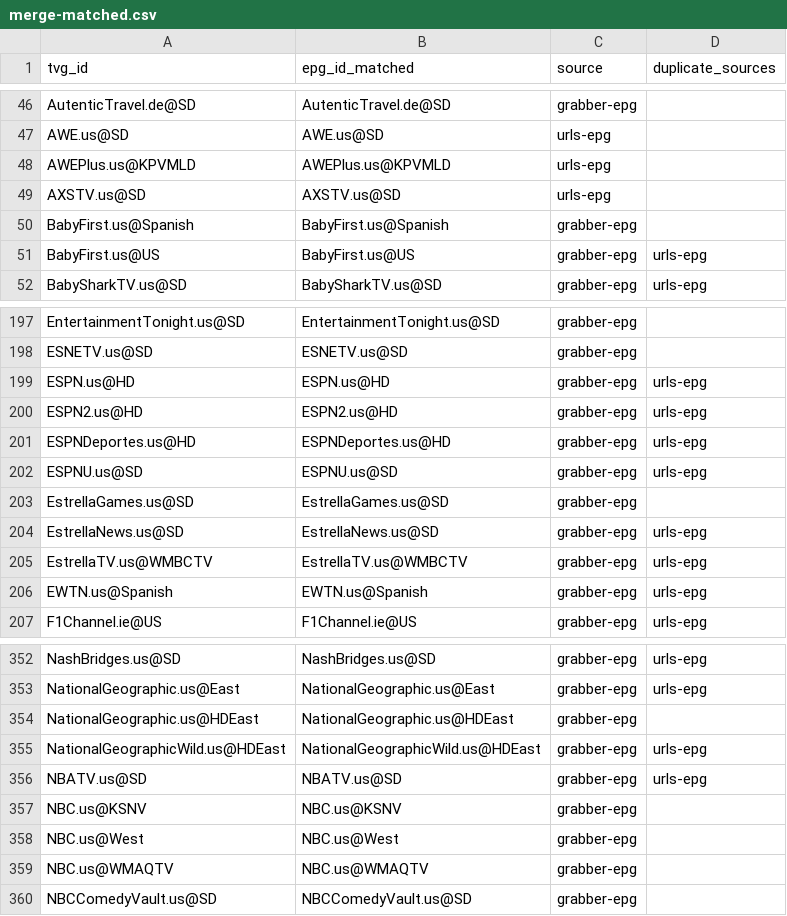
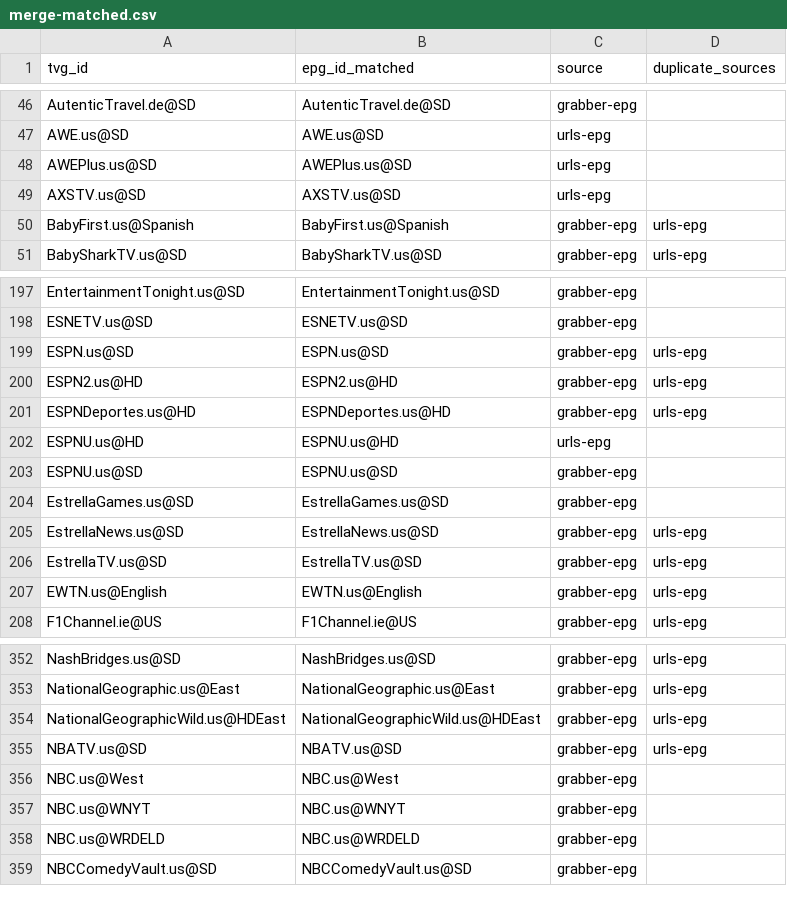
Before and after one commit to umarjamilpc/EPG-LIST-GEN, a CSV file: epgs/US/reports/merge-matched.csv, drawn as a sheet; only a part is shown, gaps mark what is left out; the diff covers the shown part only.

```diff
--- a/epgs/US/reports/merge-matched.csv
+++ b/epgs/US/reports/merge-matched.csv
@@ -47,6 +47,5 @@ AutenticTravel.de@SD,AutenticTravel.de@SD,grabber-epg,
 AWE.us@SD,AWE.us@SD,urls-epg,
-AWEPlus.us@KPVMLD,AWEPlus.us@KPVMLD,urls-epg,
+AWEPlus.us@SD,AWEPlus.us@SD,urls-epg,
 AXSTV.us@SD,AXSTV.us@SD,urls-epg,
-BabyFirst.us@Spanish,BabyFirst.us@Spanish,grabber-epg,
-BabyFirst.us@US,BabyFirst.us@US,grabber-epg,urls-epg
+BabyFirst.us@Spanish,BabyFirst.us@Spanish,grabber-epg,urls-epg
 BabySharkTV.us@SD,BabySharkTV.us@SD,grabber-epg,urls-epg
@@ -198,10 +198,11 @@ EntertainmentTonight.us@SD,EntertainmentTonight.us@SD,grabber-epg,
 ESNETV.us@SD,ESNETV.us@SD,grabber-epg,
-ESPN.us@HD,ESPN.us@HD,grabber-epg,urls-epg
+ESPN.us@SD,ESPN.us@SD,grabber-epg,urls-epg
 ESPN2.us@HD,ESPN2.us@HD,grabber-epg,urls-epg
 ESPNDeportes.us@HD,ESPNDeportes.us@HD,grabber-epg,urls-epg
-ESPNU.us@SD,ESPNU.us@SD,grabber-epg,urls-epg
+ESPNU.us@HD,ESPNU.us@HD,urls-epg,
+ESPNU.us@SD,ESPNU.us@SD,grabber-epg,
 EstrellaGames.us@SD,EstrellaGames.us@SD,grabber-epg,
 EstrellaNews.us@SD,EstrellaNews.us@SD,grabber-epg,urls-epg
-EstrellaTV.us@WMBCTV,EstrellaTV.us@WMBCTV,grabber-epg,urls-epg
-EWTN.us@Spanish,EWTN.us@Spanish,grabber-epg,urls-epg
+EstrellaTV.us@SD,EstrellaTV.us@SD,grabber-epg,urls-epg
+EWTN.us@English,EWTN.us@English,grabber-epg,urls-epg
 F1Channel.ie@US,F1Channel.ie@US,grabber-epg,urls-epg
@@ -353,8 +353,7 @@ NashBridges.us@SD,NashBridges.us@SD,grabber-epg,urls-epg
 NationalGeographic.us@East,NationalGeographic.us@East,grabber-epg,urls-epg
-NationalGeographic.us@HDEast,NationalGeographic.us@HDEast,grabber-epg,
 NationalGeographicWild.us@HDEast,NationalGeographicWild.us@HDEast,grabber-epg,urls-epg
 NBATV.us@SD,NBATV.us@SD,grabber-epg,urls-epg
-NBC.us@KSNV,NBC.us@KSNV,grabber-epg,
 NBC.us@West,NBC.us@West,grabber-epg,
-NBC.us@WMAQTV,NBC.us@WMAQTV,grabber-epg,
+NBC.us@WNYT,NBC.us@WNYT,grabber-epg,
+NBC.us@WRDELD,NBC.us@WRDELD,grabber-epg,
 NBCComedyVault.us@SD,NBCComedyVault.us@SD,grabber-epg,
```
Also changed, not shown: 1 added row, 4 removed rows and 40 edited cells elsewhere in this file, epgs/US/reports/grabber-matched.csv, epgs/US/reports/urls-matched.csv, 11 other files.
